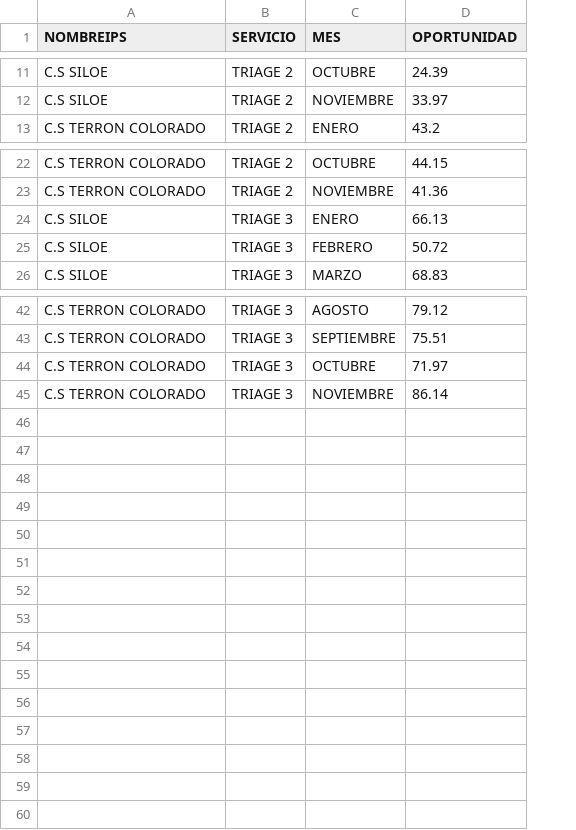
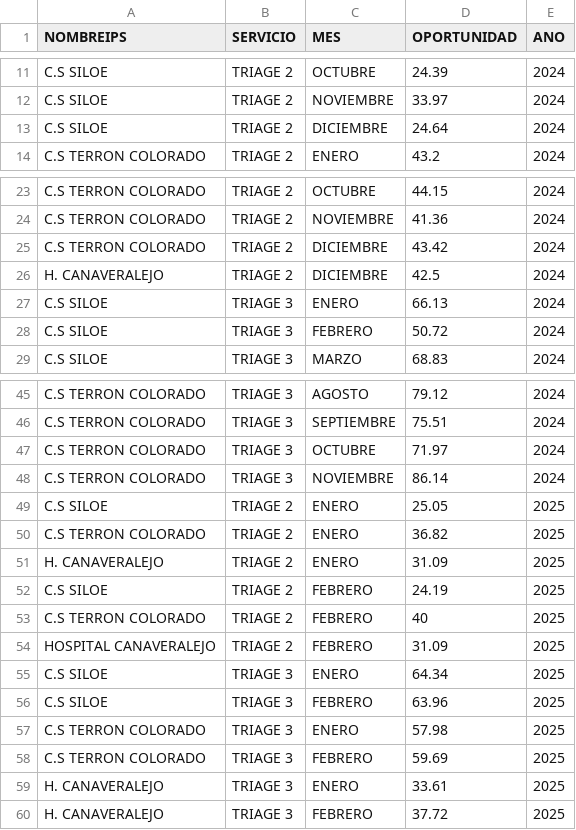
Before and after one commit to rizagal/predcitivocronicas, a CSV file: urgenciasindicadores.csv, drawn as a sheet; only a part is shown, gaps mark what is left out; the diff names each change by its address in the sheet, - before the commit and + after, or states it on an @@ line.

Commit message:
Add files via upload

```diff
--- a/urgenciasindicadores.csv
+++ b/urgenciasindicadores.csv
+column E (ANO), rows 11-12: 2024 | 2024; row 14: 2024; rows 23-24: 2024 | 2024; rows 27-29: all 2024; rows 45-48: all 2024
+row 13: C.S SILOE | TRIAGE 2 | DICIEMBRE | 24.64 | 2024
+row 25: C.S TERRON COLORADO | TRIAGE 2 | DICIEMBRE | 43.42 | 2024
+row 26: H. CANAVERALEJO | TRIAGE 2 | DICIEMBRE | 42.5 | 2024
+row 49: C.S SILOE | TRIAGE 2 | ENERO | 25.05 | 2025
+row 50: C.S TERRON COLORADO | TRIAGE 2 | ENERO | 36.82 | 2025
+row 51: H. CANAVERALEJO | TRIAGE 2 | ENERO | 31.09 | 2025
+row 52: C.S SILOE | TRIAGE 2 | FEBRERO | 24.19 | 2025
+row 53: C.S TERRON COLORADO | TRIAGE 2 | FEBRERO | 40 | 2025
+row 54: HOSPITAL CANAVERALEJO | TRIAGE 2 | FEBRERO | 31.09 | 2025
+row 55: C.S SILOE | TRIAGE 3 | ENERO | 64.34 | 2025
+row 56: C.S SILOE | TRIAGE 3 | FEBRERO | 63.96 | 2025
+row 57: C.S TERRON COLORADO | TRIAGE 3 | ENERO | 57.98 | 2025
+row 58: C.S TERRON COLORADO | TRIAGE 3 | FEBRERO | 59.69 | 2025
+row 59: H. CANAVERALEJO | TRIAGE 3 | ENERO | 33.61 | 2025
+row 60: H. CANAVERALEJO | TRIAGE 3 | FEBRERO | 37.72 | 2025
```
